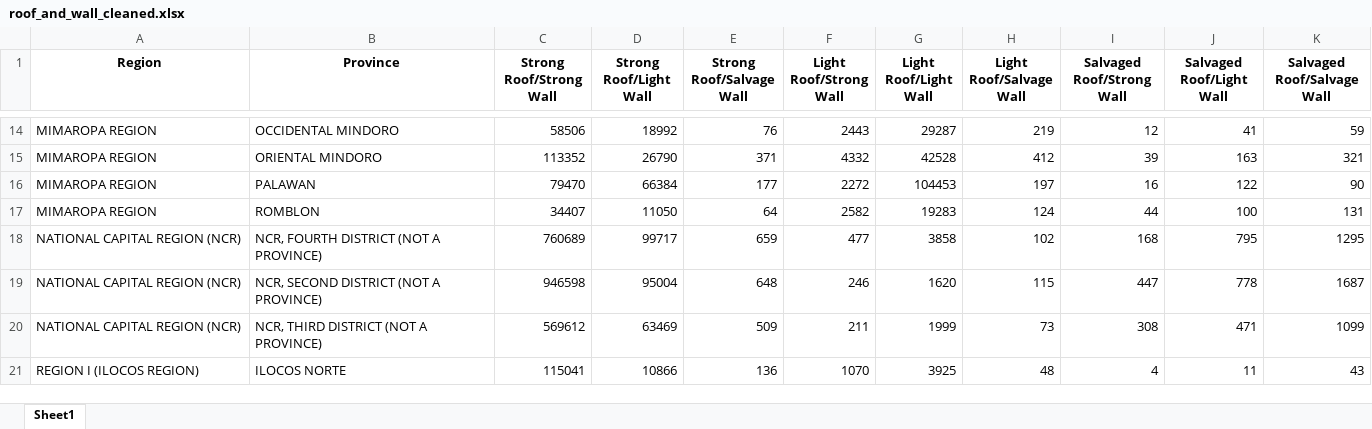
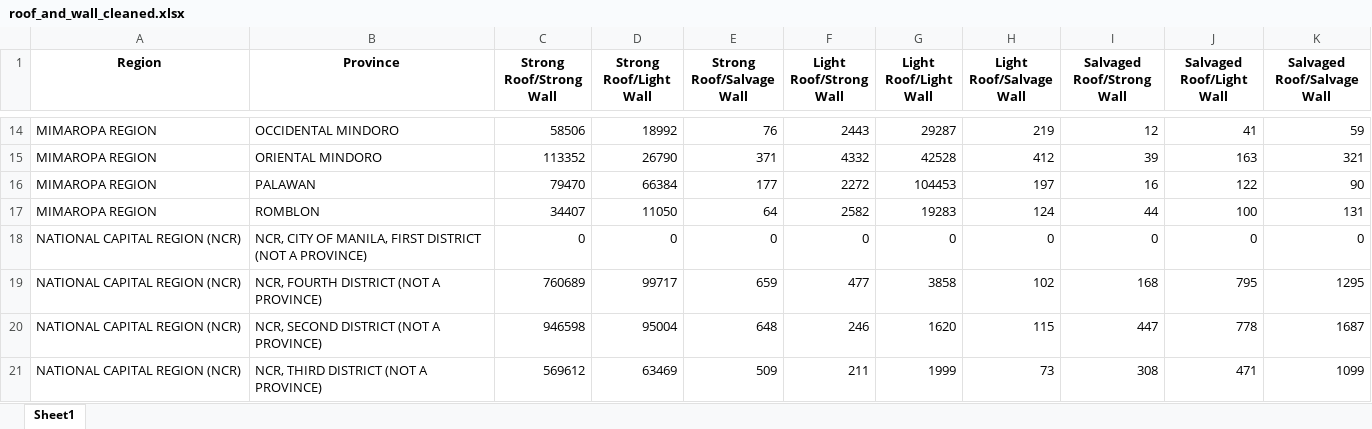
Before and after one commit to ely-ong/Data-Visualization-Project, an Excel workbook: data101_data/roof_and_wall_cleaned.xlsx, sheet Sheet1, drawn as a sheet; only a part is shown, gaps mark what is left out; the shorter side is filled out with more unchanged rows; values as stored, in another font and other column widths than the file's, no borders; the diff names each change by its address in the sheet, - before the commit and + after, or states it on an @@ line.

Commit message:
fixed showing graphs for unavailable data

```diff
--- a/data101_data/roof_and_wall_cleaned.xlsx (sheet Sheet1)
+++ b/data101_data/roof_and_wall_cleaned.xlsx (sheet Sheet1)
+row 18: NATIONAL CAPITAL REGION (NCR) | NCR, CITY OF MANILA, FIRST DISTRICT (NOT A PROVINCE) | 0 | 0 | 0 | 0 | 0 | 0 | 0 | 0 | 0
```
Also changed, not shown: data101_data/water_sources_cleaned.xlsx, 1 other file.
